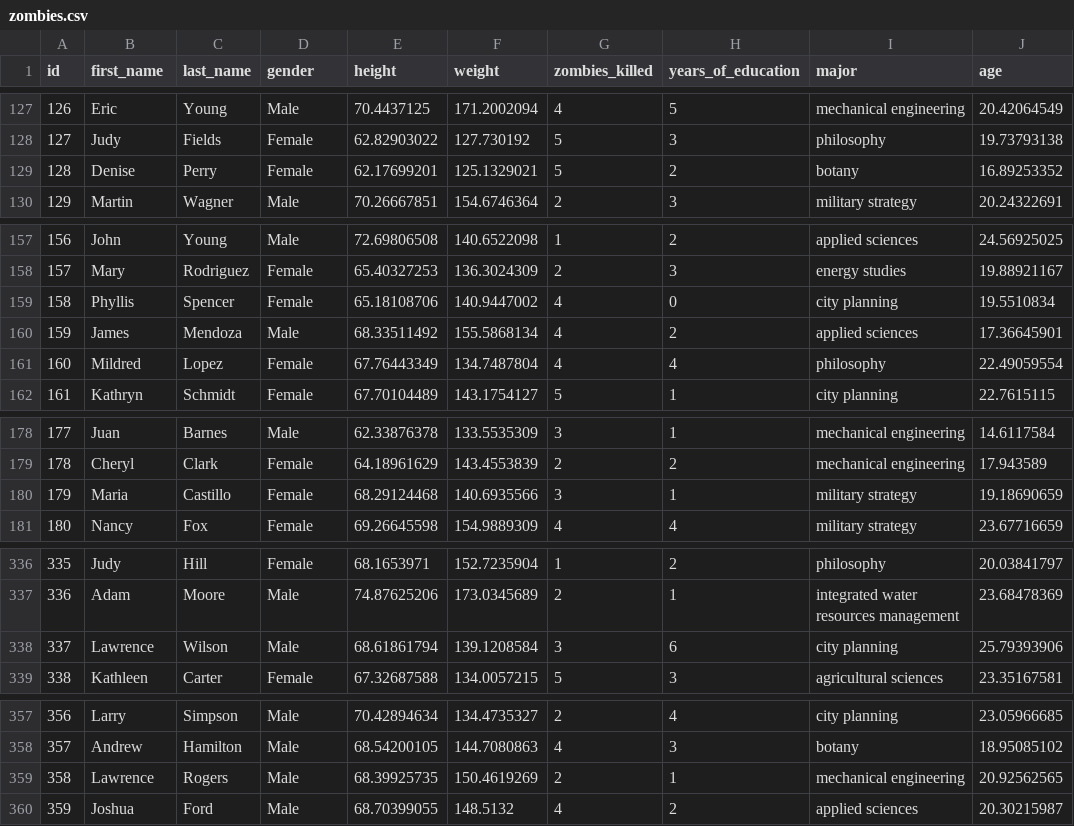
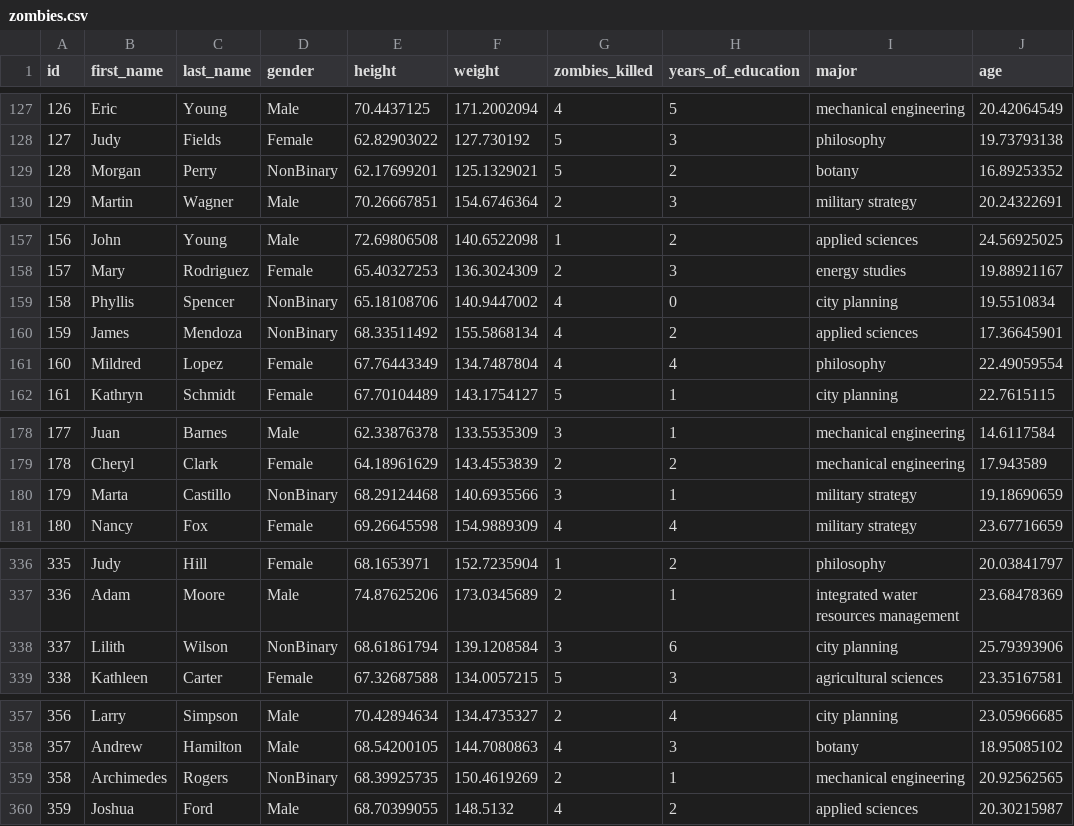
Before and after one commit to fuzzyatelin/fuzzyatelin.github.io, a CSV file: AN588_Fall23/zombies.csv, drawn as a sheet; only a part is shown, gaps mark what is left out; the diff covers the shown part only.

```diff
--- a/AN588_Fall23/zombies.csv
+++ b/AN588_Fall23/zombies.csv
@@ -128,3 +128,3 @@ id,first_name,last_name,gender,height,weight,zombies_killed,years_of_education,m
 127,Judy,Fields,Female,62.82903022,127.730192,5,3,philosophy,19.73793138
-128,Denise,Perry,Female,62.17699201,125.1329021,5,2,botany,16.89253352
+128,Morgan,Perry,NonBinary,62.17699201,125.1329021,5,2,botany,16.89253352
 129,Martin,Wagner,Male,70.26667851,154.6746364,2,3,military strategy,20.24322691
@@ -158,4 +158,4 @@ id,first_name,last_name,gender,height,weight,zombies_killed,years_of_education,m
 157,Mary,Rodriguez,Female,65.40327253,136.3024309,2,3,energy studies,19.88921167
-158,Phyllis,Spencer,Female,65.18108706,140.9447002,4,0,city planning,19.5510834
-159,James,Mendoza,Male,68.33511492,155.5868134,4,2,applied sciences,17.36645901
+158,Phyllis,Spencer,NonBinary,65.18108706,140.9447002,4,0,city planning,19.5510834
+159,James,Mendoza,NonBinary,68.33511492,155.5868134,4,2,applied sciences,17.36645901
 160,Mildred,Lopez,Female,67.76443349,134.7487804,4,4,philosophy,22.49059554
@@ -179,3 +179,3 @@ id,first_name,last_name,gender,height,weight,zombies_killed,years_of_education,m
 178,Cheryl,Clark,Female,64.18961629,143.4553839,2,2,mechanical engineering,17.943589
-179,Maria,Castillo,Female,68.29124468,140.6935566,3,1,military strategy,19.18690659
+179,Marta,Castillo,NonBinary,68.29124468,140.6935566,3,1,military strategy,19.18690659
 180,Nancy,Fox,Female,69.26645598,154.9889309,4,4,military strategy,23.67716659
@@ -337,3 +337,3 @@ id,first_name,last_name,gender,height,weight,zombies_killed,years_of_education,m
 336,Adam,Moore,Male,74.87625206,173.0345689,2,1,integrated water resources management,23.68478369
-337,Lawrence,Wilson,Male,68.61861794,139.1208584,3,6,city planning,25.79393906
+337,Lilith,Wilson,NonBinary,68.61861794,139.1208584,3,6,city planning,25.79393906
 338,Kathleen,Carter,Female,67.32687588,134.0057215,5,3,agricultural sciences,23.35167581
@@ -358,3 +358,3 @@ id,first_name,last_name,gender,height,weight,zombies_killed,years_of_education,m
 357,Andrew,Hamilton,Male,68.54200105,144.7080863,4,3,botany,18.95085102
-358,Lawrence,Rogers,Male,68.39925735,150.4619269,2,1,mechanical engineering,20.92562565
+358,Archimedes,Rogers,NonBinary,68.39925735,150.4619269,2,1,mechanical engineering,20.92562565
 359,Joshua,Ford,Male,68.70399055,148.5132,4,2,applied sciences,20.30215987
```
Also changed, not shown: 18 edited cells elsewhere in this file, 21 other files.
